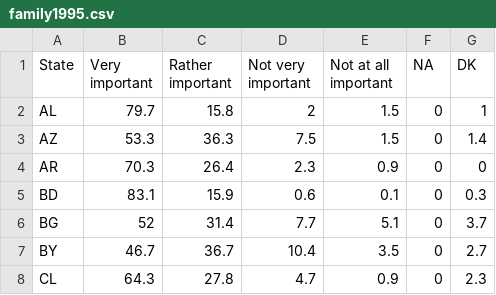
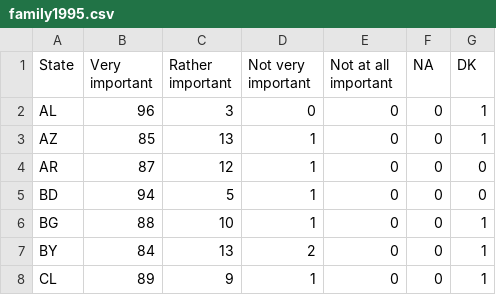
Before and after one commit to galaxyyzq/world-value-survey-visualization, a CSV file: CSV/family1995.csv, drawn as a sheet; only a part is shown; the diff covers the shown part only.

Commit message:
finish the family part

```diff
--- a/CSV/family1995.csv
+++ b/CSV/family1995.csv
@@ -1,8 +1,8 @@
 State,Very important,Rather important,Not very important,Not at all important,NA,DK
-AL,79.7,15.8,2,1.5,0,1
-AZ,53.3,36.3,7.5,1.5,0,1.4
-AR,70.3,26.4,2.3,0.9,0,0
-BD,83.1,15.9,0.6,0.1,0,0.3
-BG,52,31.4,7.7,5.1,0,3.7
-BY,46.7,36.7,10.4,3.5,0,2.7
-CL,64.3,27.8,4.7,0.9,0,2.3
+AL,96,3,0,0,0,1
+AZ,85,13,1,0,0,1
+AR,87,12,1,0,0,0
+BD,94,5,1,0,0,0
+BG,88,10,1,0,0,1
+BY,84,13,2,0,0,1
+CL,89,9,1,0,0,1
```
Also changed, not shown: 154 edited cells elsewhere in this file, CSV/family2000.csv, CSV/family2005.csv, 4 other files.
